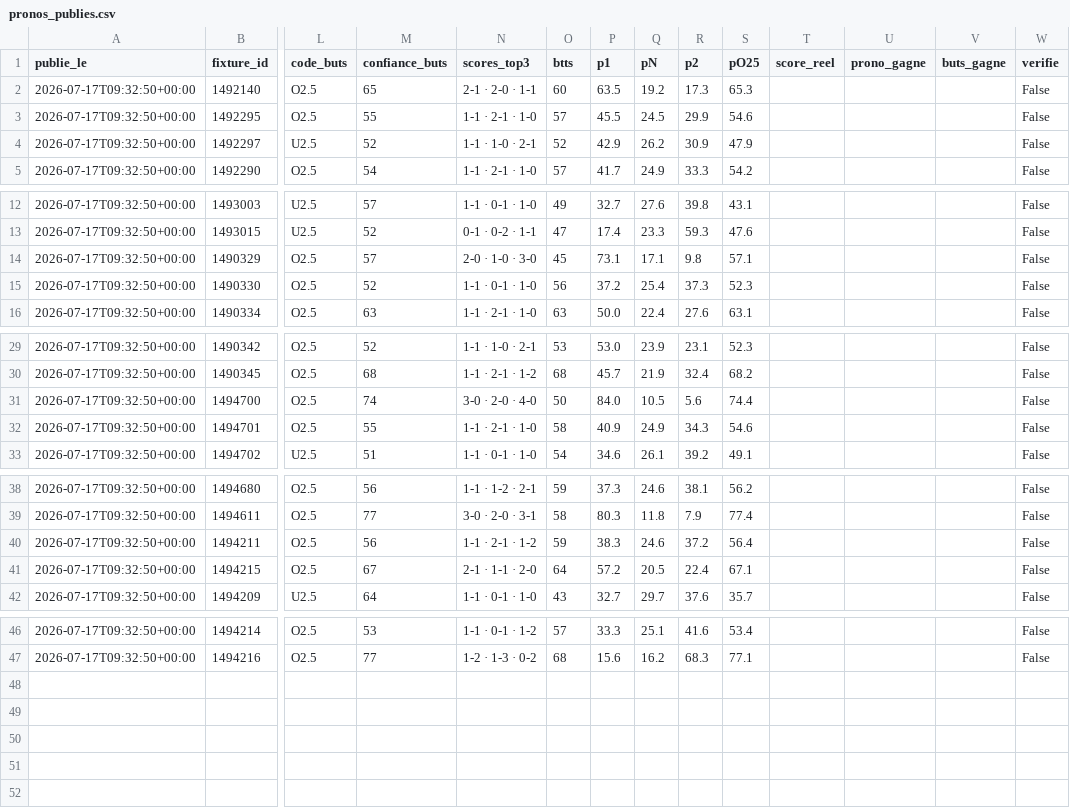
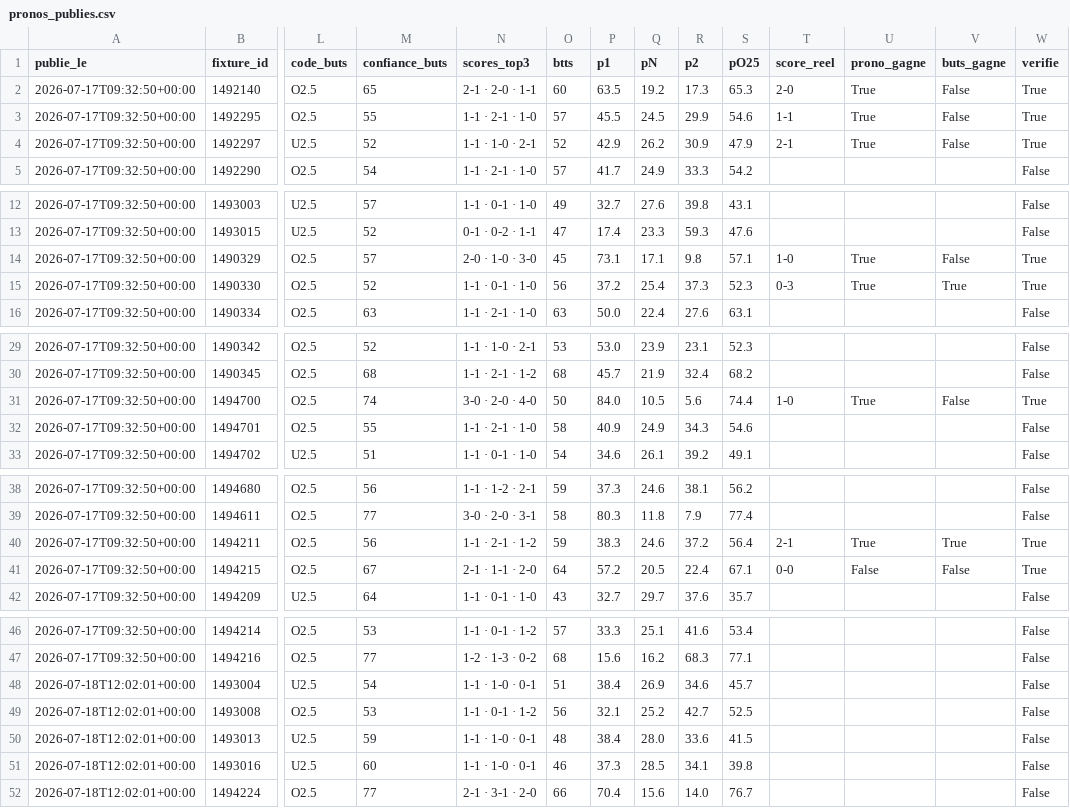
Before and after one commit to sebastiengastonmbaye-tech/moteur-pronos, a CSV file: donnees/pronos_publies.csv, drawn as a sheet; only a part is shown, gaps mark what is left out; rows hold the shown columns only; the diff names each change by its address in the sheet, - before the commit and + after, or states it on an @@ line.

Commit message:
Pronos du 2026-07-18 12:02 UTC

```diff
--- a/donnees/pronos_publies.csv
+++ b/donnees/pronos_publies.csv
-T2 (score_reel): (empty)
+T2 (score_reel): 2-0
-U2:U4 (prono_gagne): (empty)
+U2:U4 (prono_gagne): True
-V2:V4 (buts_gagne): (empty)
+V2:V4 (buts_gagne): False
-W2:W4 (verifie): False
+W2:W4 (verifie): True
-T3 (score_reel): (empty)
+T3 (score_reel): 1-1
-T4 (score_reel): (empty)
+T4 (score_reel): 2-1
-T14 (score_reel): (empty)
+T14 (score_reel): 1-0
-U14:U15 (prono_gagne): (empty)
+U14:U15 (prono_gagne): True
-V14 (buts_gagne): (empty)
+V14 (buts_gagne): False
-W14:W15 (verifie): False
+W14:W15 (verifie): True
-T15 (score_reel): (empty)
+T15 (score_reel): 0-3
-V15 (buts_gagne): (empty)
+V15 (buts_gagne): True
-T31 (score_reel): (empty)
+T31 (score_reel): 1-0
-U31 (prono_gagne): (empty)
+U31 (prono_gagne): True
-V31 (buts_gagne): (empty)
+V31 (buts_gagne): False
-W31 (verifie): False
+W31 (verifie): True
-T40 (score_reel): (empty)
+T40 (score_reel): 2-1
-U40 (prono_gagne): (empty)
+U40 (prono_gagne): True
-V40 (buts_gagne): (empty)
+V40 (buts_gagne): True
-W40:W41 (verifie): False
+W40:W41 (verifie): True
-T41 (score_reel): (empty)
+T41 (score_reel): 0-0
-U41 (prono_gagne): (empty)
+U41 (prono_gagne): False
-V41 (buts_gagne): (empty)
+V41 (buts_gagne): False
+row 48: 2026-07-18T12:02:01+00:00 | 1493004 | U2.5 | 54 | 1-1 · 1-0 · 0-1 | 51 | 38.4 | 26.9 | 34.6 | 45.7 |  |  |  | False
+row 49: 2026-07-18T12:02:01+00:00 | 1493008 | O2.5 | 53 | 1-1 · 0-1 · 1-2 | 56 | 32.1 | 25.2 | 42.7 | 52.5 |  |  |  | False
+row 50: 2026-07-18T12:02:01+00:00 | 1493013 | U2.5 | 59 | 1-1 · 1-0 · 0-1 | 48 | 38.4 | 28.0 | 33.6 | 41.5 |  |  |  | False
+row 51: 2026-07-18T12:02:01+00:00 | 1493016 | U2.5 | 60 | 1-1 · 1-0 · 0-1 | 46 | 37.3 | 28.5 | 34.1 | 39.8 |  |  |  | False
+row 52: 2026-07-18T12:02:01+00:00 | 1494224 | O2.5 | 77 | 2-1 · 3-1 · 2-0 | 66 | 70.4 | 15.6 | 14.0 | 76.7 |  |  |  | False
```
Also changed, not shown: 1 other file.
